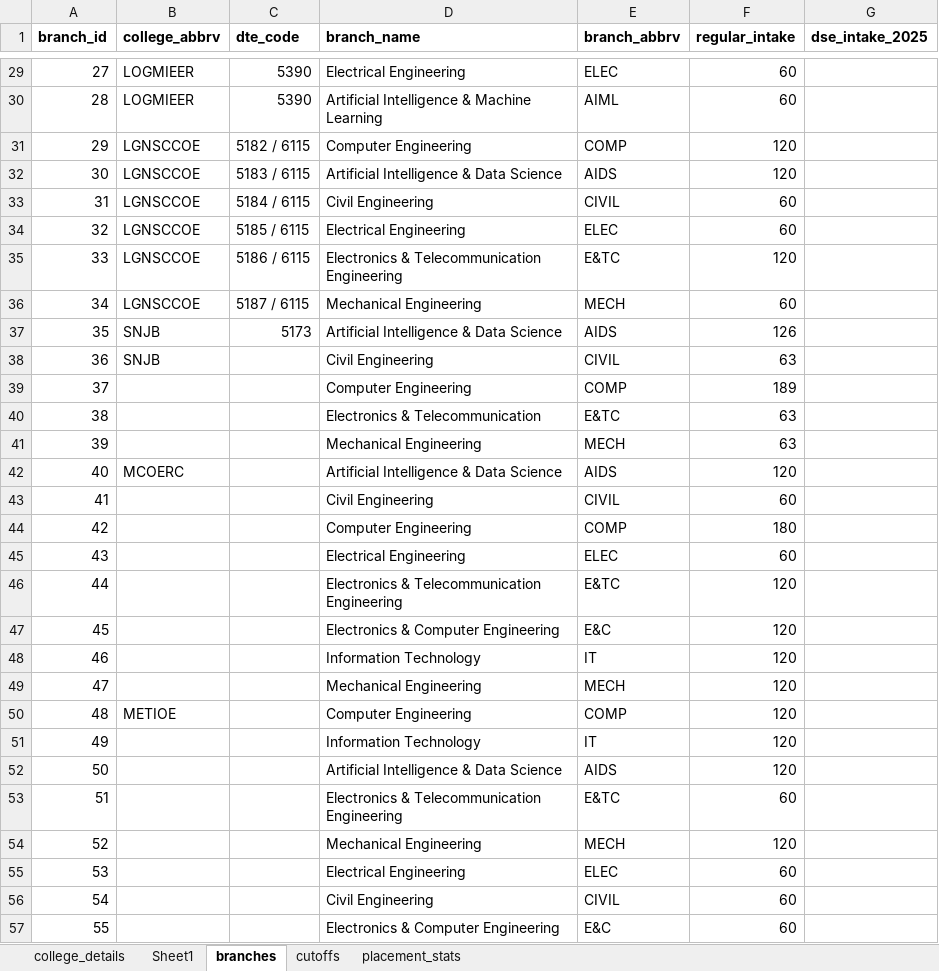
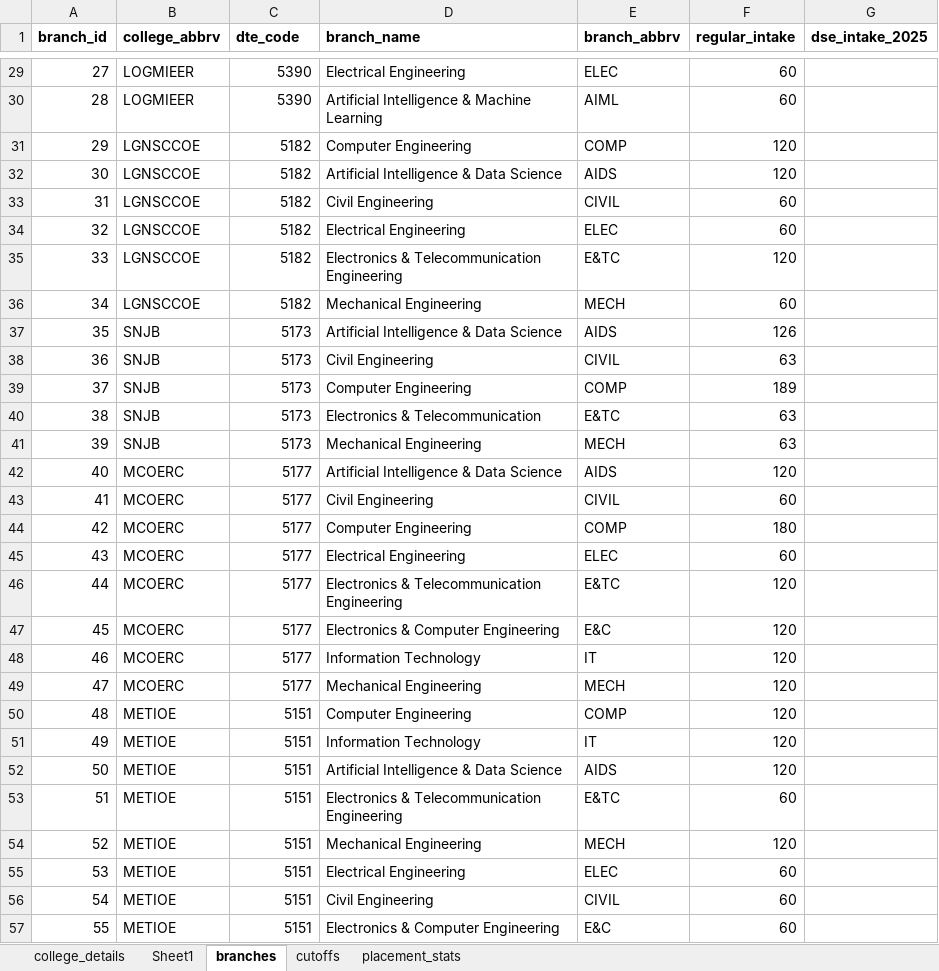
Before and after one commit to grishma-chitte/DSE-Compass, an Excel workbook: data/raw_data/nashik_raw_data.xlsx, sheet branches, drawn as a sheet; only a part is shown, gaps mark what is left out; values as stored, in another font and other column widths than the file's, no borders; the diff covers the shown part only; the diff names each change by its address in the sheet, - before the commit and + after, or states it on an @@ line.

Commit message:
college_details and branches done

```diff
--- a/data/raw_data/nashik_raw_data.xlsx (sheet branches)
+++ b/data/raw_data/nashik_raw_data.xlsx (sheet branches)
-C31 (dte_code): 5182 / 6115
+C31 (dte_code): 5182
-C32 (dte_code): 5183 / 6115
+C32 (dte_code): 5182
-C33 (dte_code): 5184 / 6115
+C33 (dte_code): 5182
-C34 (dte_code): 5185 / 6115
+C34 (dte_code): 5182
-C35 (dte_code): 5186 / 6115
+C35 (dte_code): 5182
-C36 (dte_code): 5187 / 6115
+C36 (dte_code): 5182
-C38:C41 (dte_code): (empty)
+C38:C41 (dte_code): 5173
-B39:B41 (college_abbrv): (empty)
+B39:B41 (college_abbrv): SNJB
-C42:C49 (dte_code): (empty)
+C42:C49 (dte_code): 5177
-B43:B49 (college_abbrv): (empty)
+B43:B49 (college_abbrv): MCOERC
-C50:C57 (dte_code): (empty)
+C50:C57 (dte_code): 5151
-B51:B57 (college_abbrv): (empty)
+B51:B57 (college_abbrv): METIOE
```
Also changed, not shown: 192 edited cells elsewhere in this sheet, sheet placement_stats, sheet college_details, sheet Sheet1, sheet cutoffs, 1 other file.
